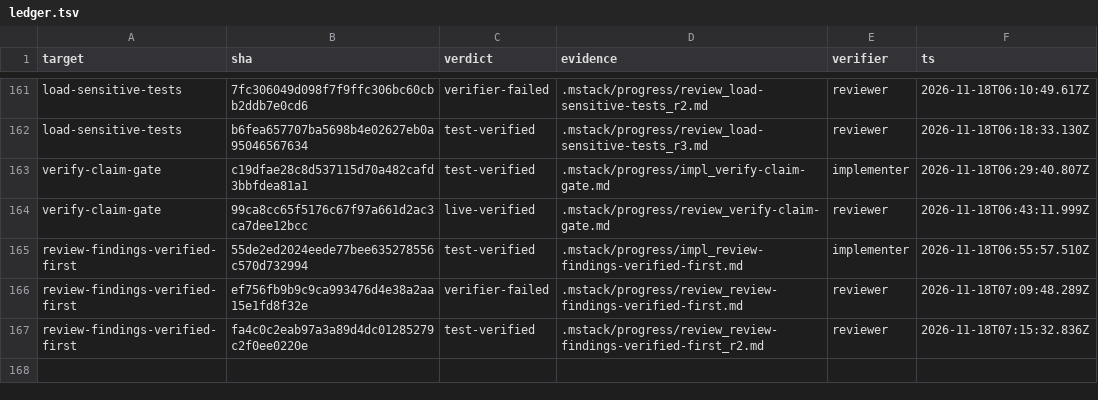
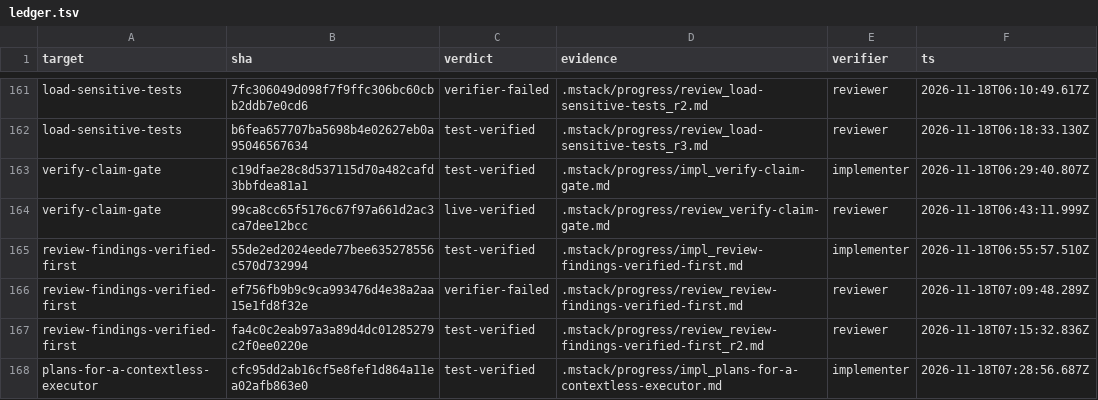
Before and after one commit to romerma/mstack, a TSV file: .mstack/ledger.tsv, drawn as a sheet; only a part is shown, gaps mark what is left out; the diff names each change by its address in the sheet, - before the commit and + after, or states it on an @@ line.

Commit message:
chore: record the item 64 implementer verdict

```diff
--- a/.mstack/ledger.tsv
+++ b/.mstack/ledger.tsv
+row 168: plans-for-a-contextless-executor | cfc95dd2ab16cf5e8fef1d864a11ea02afb863e0 | test-verified | .mstack/progress/impl_plans-for-a-contextless-executor.md | implementer | 2026-11-18T07:28:56.687Z
```
